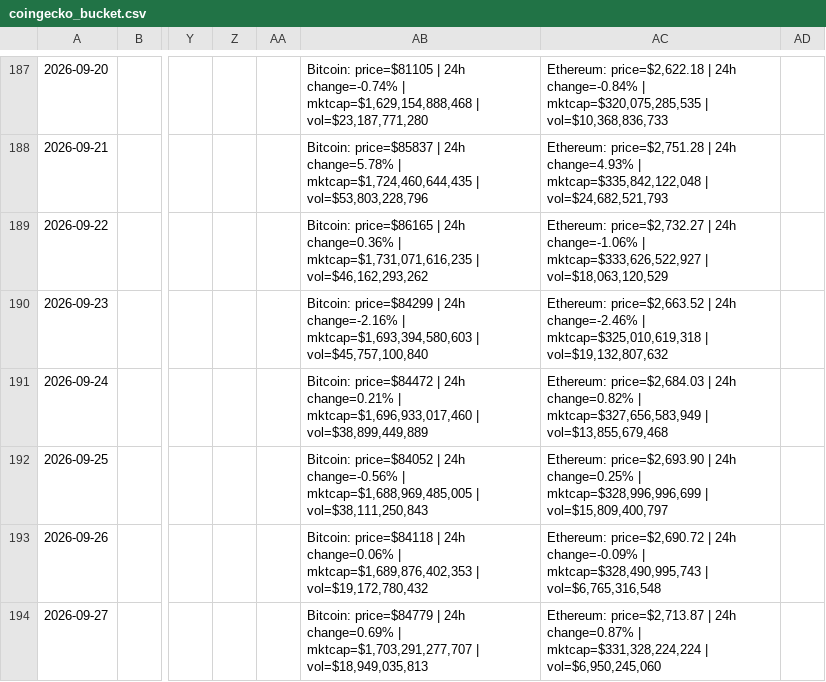
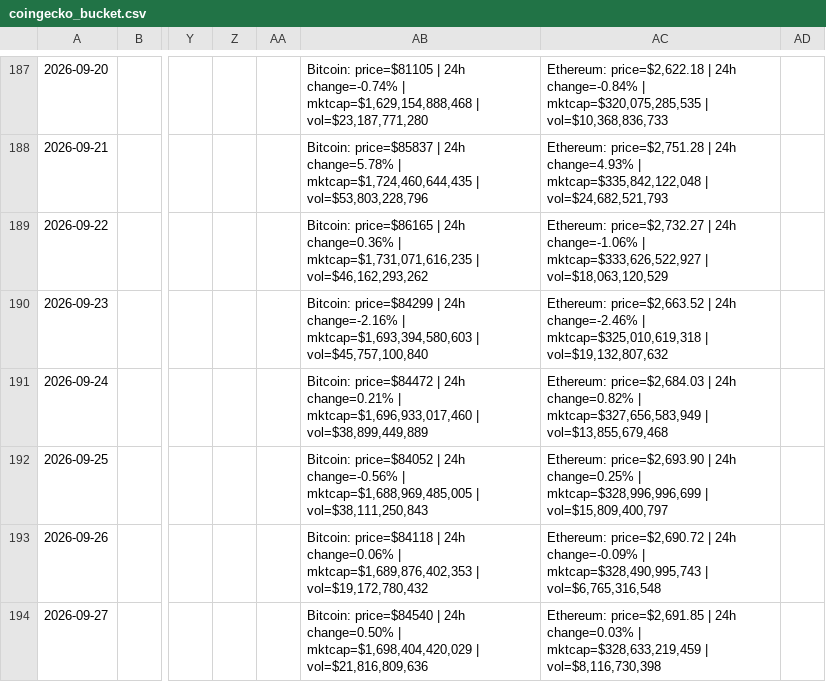
Before and after one commit to Mike7205/General_F2, a CSV file: data/coingecko_bucket.csv, drawn as a sheet; only a part is shown, gaps mark what is left out; the diff names each change by its address in the sheet, - before the commit and + after, or states it on an @@ line.

```diff
--- a/data/coingecko_bucket.csv
+++ b/data/coingecko_bucket.csv
-AB194: Bitcoin: price=$84779 | 24h change=0.69% | mktcap=$1,703,291,277,707 | vol=$18,949,035,813
+AB194: Bitcoin: price=$84540 | 24h change=0.50% | mktcap=$1,698,404,420,029 | vol=$21,816,809,636
-AC194: Ethereum: price=$2,713.87 | 24h change=0.87% | mktcap=$331,328,224,224 | vol=$6,950,245,060
+AC194: Ethereum: price=$2,691.85 | 24h change=0.03% | mktcap=$328,633,219,459 | vol=$8,116,730,398
```
Also changed, not shown: 1 other file.
